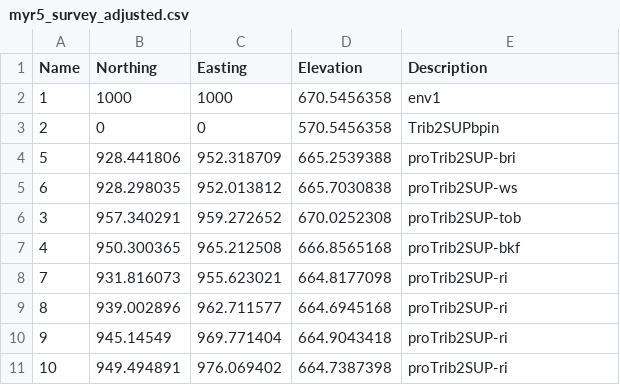
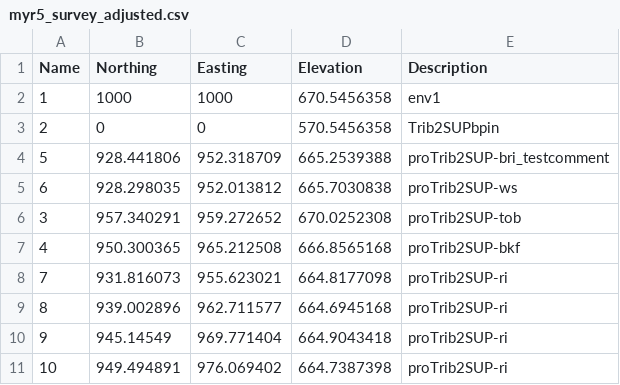
Before and after one commit to rsjones94/pyfluv, a CSV file: pyfluv/Data/myr5_survey_adjusted.csv, drawn as a sheet; only a part is shown.

```diff
--- a/pyfluv/Data/myr5_survey_adjusted.csv
+++ b/pyfluv/Data/myr5_survey_adjusted.csv
@@ -3,3 +3,3 @@ Name,Northing,Easting,Elevation,Description
 2,0,0,570.5456358,Trib2SUPbpin
-5,928.441806,952.318709,665.2539388,proTrib2SUP-bri
+5,928.441806,952.318709,665.2539388,proTrib2SUP-bri_testcomment
 6,928.298035,952.013812,665.7030838,proTrib2SUP-ws
```
Also changed, not shown: 3 other files.
